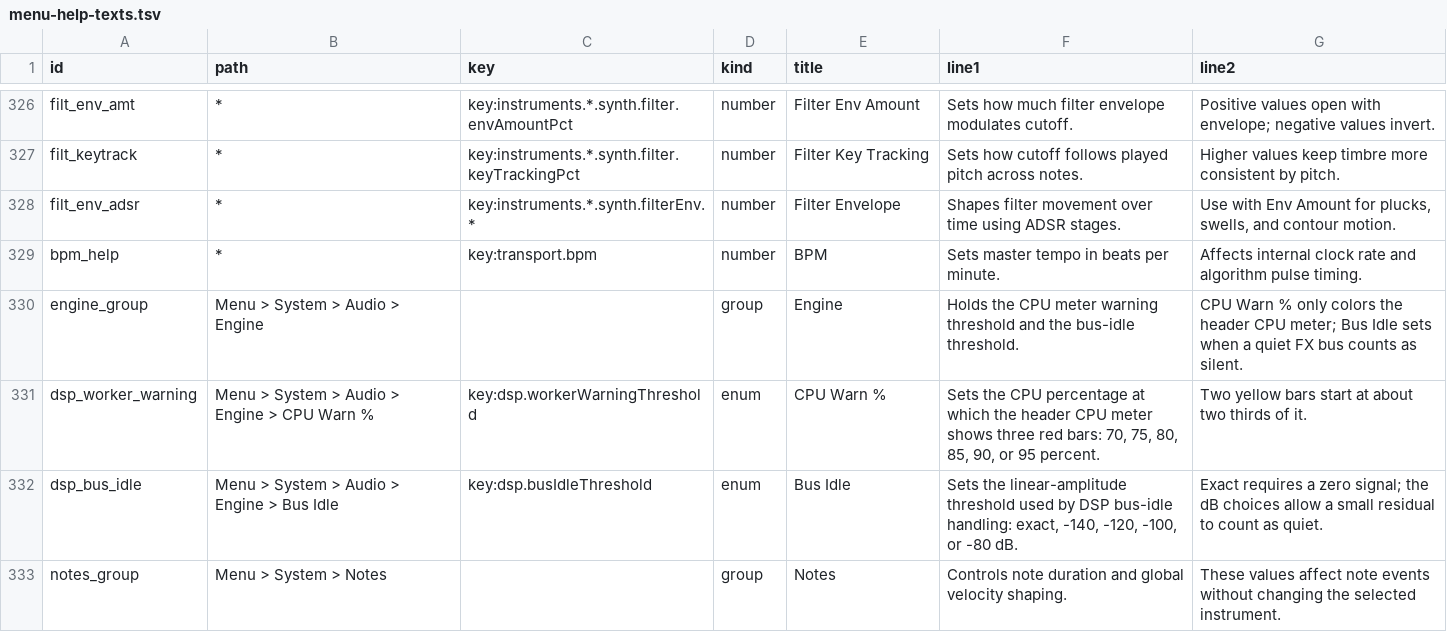
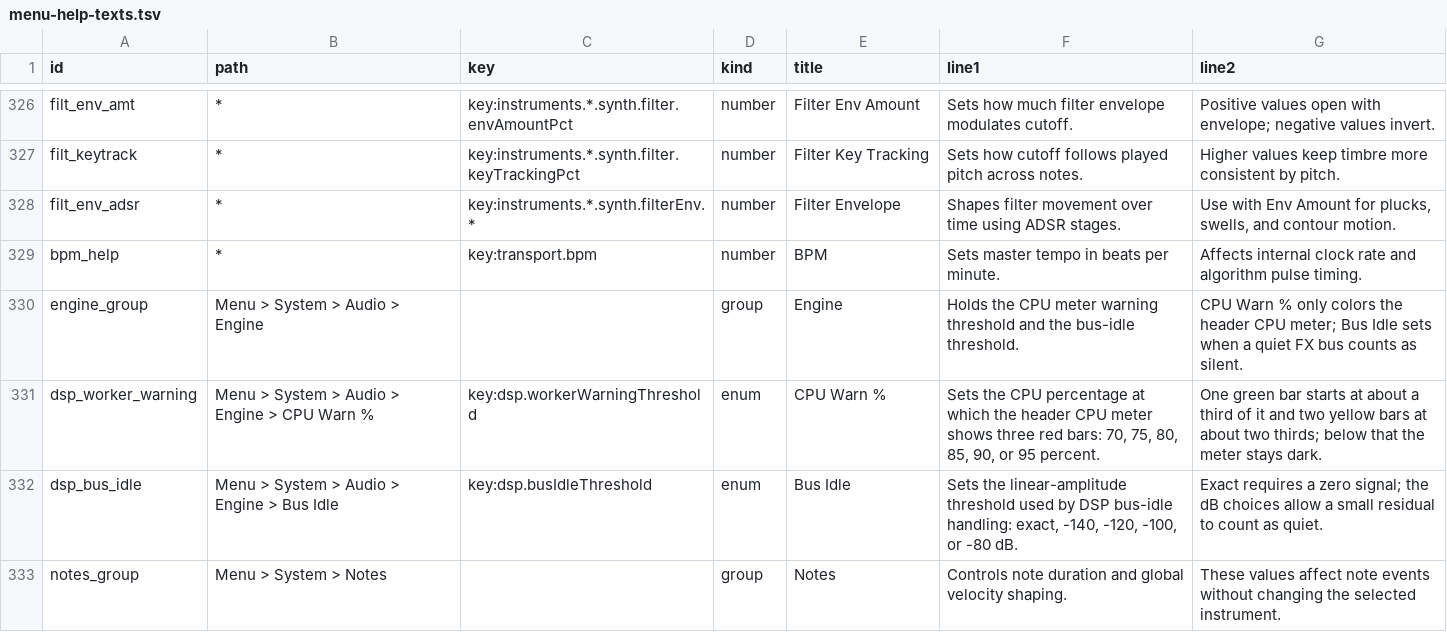
Before and after one commit to nexxyz/octessera, a TSV file: resources/menu-help-texts.tsv, drawn as a sheet; only a part is shown, gaps mark what is left out.

Commit message:
Show no lit CPU bar below a third of CPU Warn %

```diff
--- a/resources/menu-help-texts.tsv
+++ b/resources/menu-help-texts.tsv
@@ -330,3 +330,3 @@ bpm_help	*	key:transport.bpm	number	BPM	Sets master tempo in beats per minute.	A
 engine_group	Menu > System > Audio > Engine		group	Engine	Holds the CPU meter warning threshold and the bus-idle threshold.	CPU Warn % only colors the header CPU meter; Bus Idle sets when a quiet FX bus counts as silent.
-dsp_worker_warning	Menu > System > Audio > Engine > CPU Warn %	key:dsp.workerWarningThreshold	enum	CPU Warn %	Sets the CPU percentage at which the header CPU meter shows three red bars: 70, 75, 80, 85, 90, or 95 percent.	Two yellow bars start at about two thirds of it.
+dsp_worker_warning	Menu > System > Audio > Engine > CPU Warn %	key:dsp.workerWarningThreshold	enum	CPU Warn %	Sets the CPU percentage at which the header CPU meter shows three red bars: 70, 75, 80, 85, 90, or 95 percent.	One green bar starts at about a third of it and two yellow bars at about two thirds; below that the meter stays dark.
 dsp_bus_idle	Menu > System > Audio > Engine > Bus Idle	key:dsp.busIdleThreshold	enum	Bus Idle	Sets the linear-amplitude threshold used by DSP bus-idle handling: exact, -140, -120, -100, or -80 dB.	Exact requires a zero signal; the dB choices allow a small residual to count as quiet.
```
Also changed, not shown: 4 other files.
